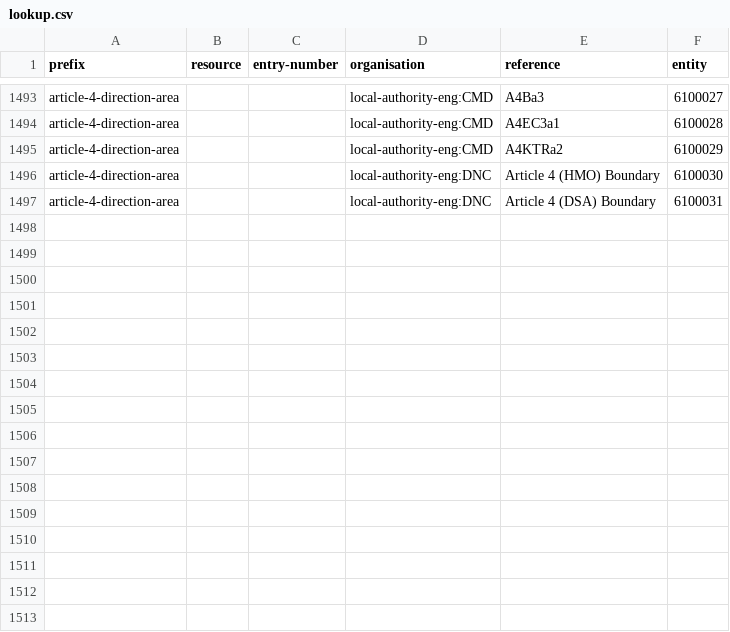
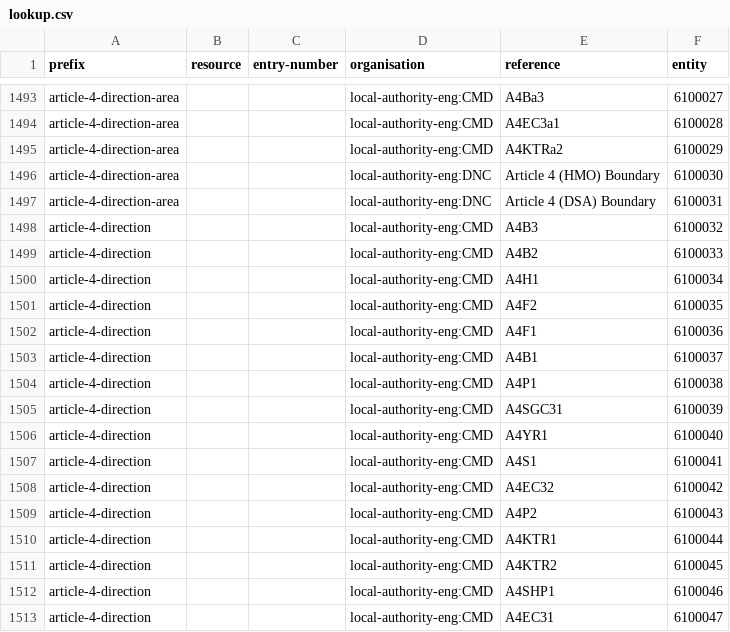
Before and after one commit to digital-land/article-4-direction-collection, a CSV file: pipeline/lookup.csv, drawn as a sheet; only a part is shown, gaps mark what is left out.

Commit message:
camden article 4 direction

```diff
--- a/pipeline/lookup.csv
+++ b/pipeline/lookup.csv
@@ -1497 +1497,17 @@ article-4-direction-area,,,local-authority-eng:DNC,Article 4 (HMO) Boundary,6100
 article-4-direction-area,,,local-authority-eng:DNC,Article 4 (DSA) Boundary,6100031
+article-4-direction,,,local-authority-eng:CMD,A4B3,6100032
+article-4-direction,,,local-authority-eng:CMD,A4B2,6100033
+article-4-direction,,,local-authority-eng:CMD,A4H1,6100034
+article-4-direction,,,local-authority-eng:CMD,A4F2,6100035
+article-4-direction,,,local-authority-eng:CMD,A4F1,6100036
+article-4-direction,,,local-authority-eng:CMD,A4B1,6100037
+article-4-direction,,,local-authority-eng:CMD,A4P1,6100038
+article-4-direction,,,local-authority-eng:CMD,A4SGC31,6100039
+article-4-direction,,,local-authority-eng:CMD,A4YR1,6100040
+article-4-direction,,,local-authority-eng:CMD,A4S1,6100041
+article-4-direction,,,local-authority-eng:CMD,A4EC32,6100042
+article-4-direction,,,local-authority-eng:CMD,A4P2,6100043
+article-4-direction,,,local-authority-eng:CMD,A4KTR1,6100044
+article-4-direction,,,local-authority-eng:CMD,A4KTR2,6100045
+article-4-direction,,,local-authority-eng:CMD,A4SHP1,6100046
+article-4-direction,,,local-authority-eng:CMD,A4EC31,6100047
```
Also changed, not shown: collection/endpoint.csv, collection/source.csv.
